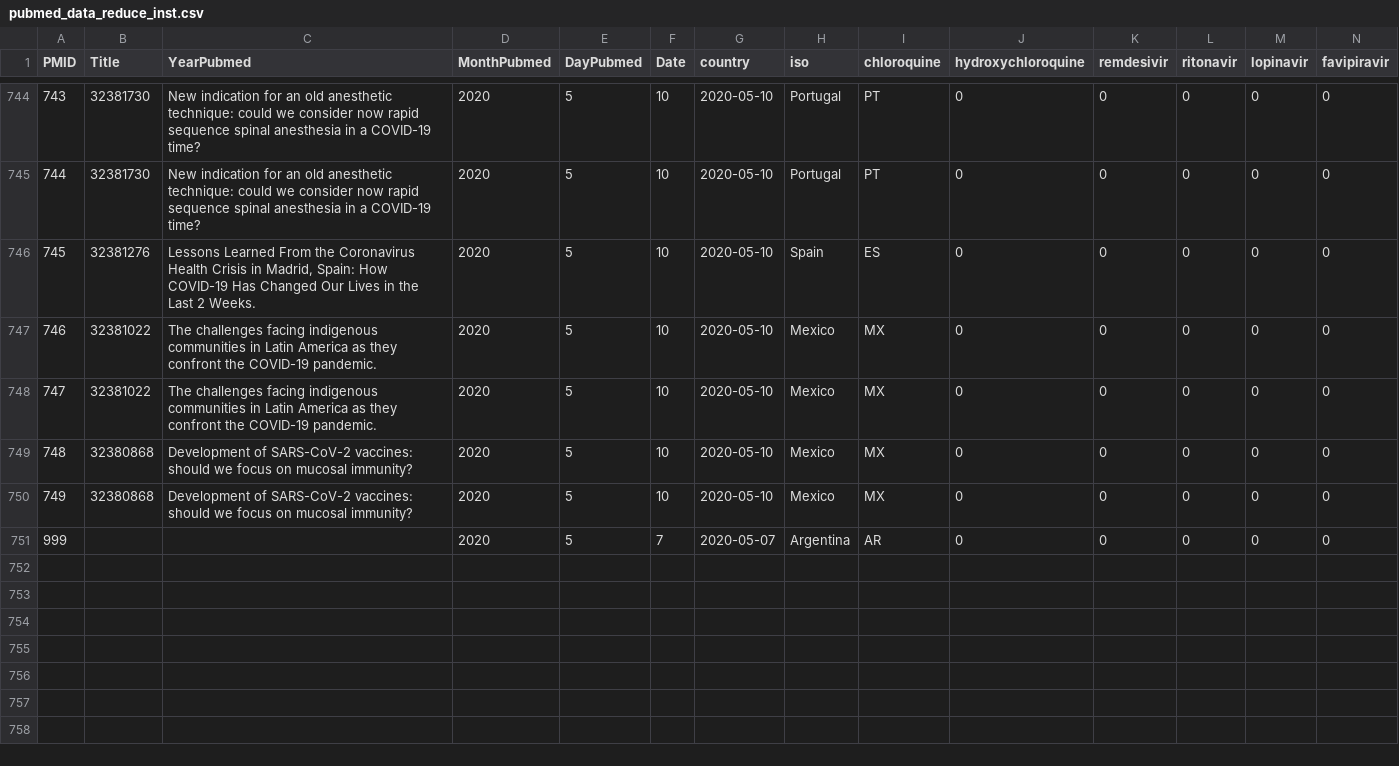
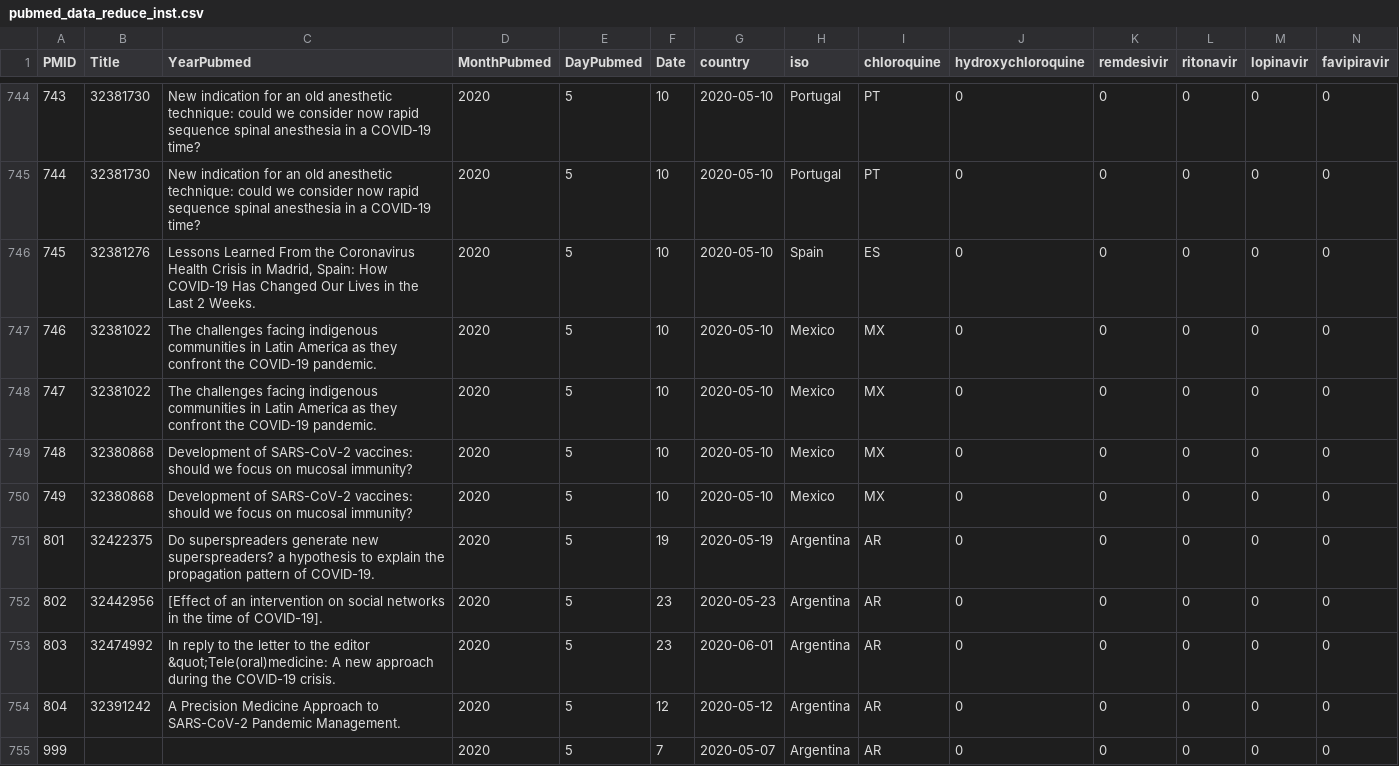
Before and after one commit to juansokil/Covid-19, a CSV file: bases/pubmed_data_reduce_inst.csv, drawn as a sheet; only a part is shown, gaps mark what is left out; rows hold the shown columns only; the diff names each change by its address in the sheet, - before the commit and + after, or states it on an @@ line.

Commit message:
Update pubmed_data_reduce_inst.csv

```diff
--- a/bases/pubmed_data_reduce_inst.csv
+++ b/bases/pubmed_data_reduce_inst.csv
+row 751: 801 | 32422375 | Do superspreaders generate new superspreaders? a hypothesis to explain the propagation pattern of COVID-19. | 2020 | 5 | 19 | 2020-05-19 | Argentina | AR | 0 | 0 | 0 | 0 | 0
+row 752: 802 | 32442956 | [Effect of an intervention on social networks in the time of COVID-19]. | 2020 | 5 | 23 | 2020-05-23 | Argentina | AR | 0 | 0 | 0 | 0 | 0
+row 753: 803 | 32474992 | In reply to the letter to the editor &quot;Tele(oral)medicine: A new approach during the COVID-19 crisis. | 2020 | 5 | 23 | 2020-06-01 | Argentina | AR | 0 | 0 | 0 | 0 | 0
+row 754: 804 | 32391242 | A Precision Medicine Approach to SARS-CoV-2 Pandemic Management. | 2020 | 5 | 12 | 2020-05-12 | Argentina | AR | 0 | 0 | 0 | 0 | 0
```
